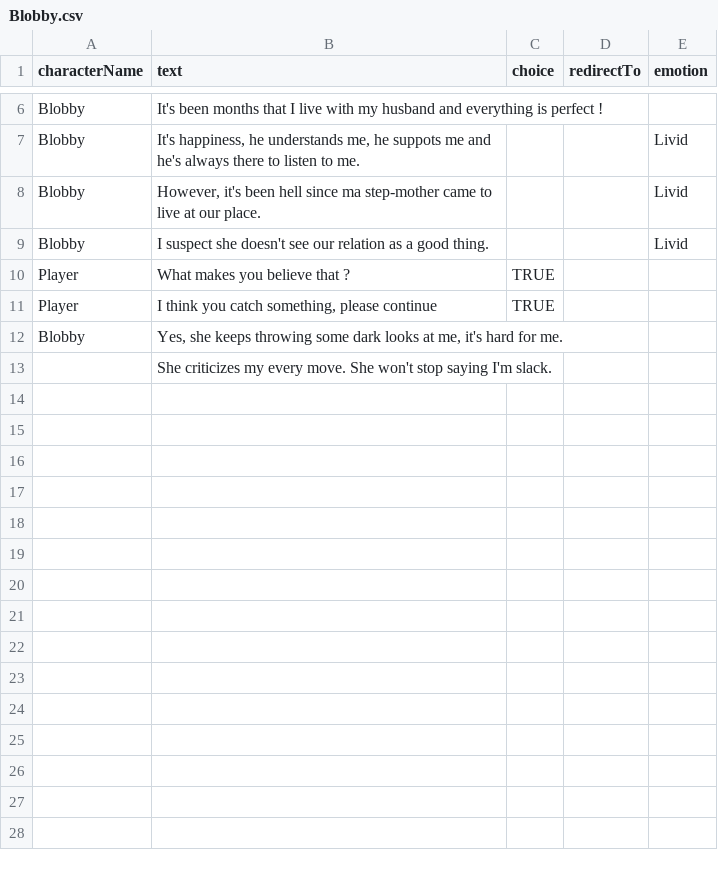
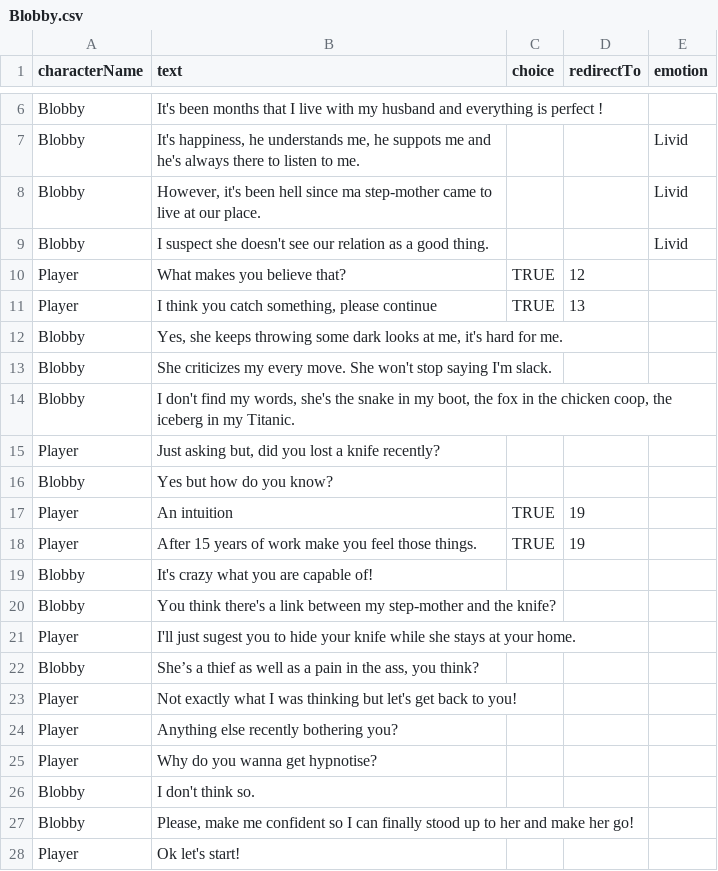
Before and after one commit to Selsanat/Project-ALT_CTRL-Lima, a CSV file: Project-ALT_CTRL-Lima/Assets/Sprites/Characters/Blobby/Blobby.csv, drawn as a sheet; only a part is shown, gaps mark what is left out; the diff covers the shown part only.

```diff
--- a/Project-ALT_CTRL-Lima/Assets/Sprites/Characters/Blobby/Blobby.csv
+++ b/Project-ALT_CTRL-Lima/Assets/Sprites/Characters/Blobby/Blobby.csv
@@ -9,5 +9,20 @@ Blobby,"However, it's been hell since ma step-mother came to live at our place."
 Blobby,I suspect she doesn't see our relation as a good thing.,,,Livid
-Player,What makes you believe that ?,TRUE,,
-Player,"I think you catch something, please continue",TRUE,,
+Player,What makes you believe that?,TRUE,12,
+Player,"I think you catch something, please continue",TRUE,13,
 Blobby,"Yes, she keeps throwing some dark looks at me, it's hard for me.",,,
-,She criticizes my every move. She won't stop saying I'm slack.,,,
+Blobby,She criticizes my every move. She won't stop saying I'm slack.,,,
+Blobby,"I don't find my words, she's the snake in my boot, the fox in the chicken coop, the iceberg in my Titanic.",,,
+Player,"Just asking but, did you lost a knife recently?",,,
+Blobby,Yes but how do you know?,,,
+Player,An intuition,TRUE,19,
+Player,After 15 years of work make you feel those things.,TRUE,19,
+Blobby,It's crazy what you are capable of!,,,
+Blobby,You think there's a link between my step-mother and the knife?,,,
+Player,I'll just sugest you to hide your knife while she stays at your home.,,,
+Blobby,"She’s a thief as well as a pain in the ass, you think?",,,
+Player,Not exactly what I was thinking but let's get back to you!,,,
+Player,Anything else recently bothering you?,,,
+Player,Why do you wanna get hypnotise?,,,
+Blobby,I don't think so.,,,
+Blobby,"Please, make me confident so I can finally stood up to her and make her go!",,,
+Player,Ok let's start!,,,
```
Also changed, not shown: 16 added rows elsewhere in this file, Project-ALT_CTRL-Lima/Assets/Sprites/Characters/Flipper/Flipper.csv, Project-ALT_CTRL-Lima/Assets/Sprites/Characters/MrCostard/MrCostard.csv, 7 other files.
